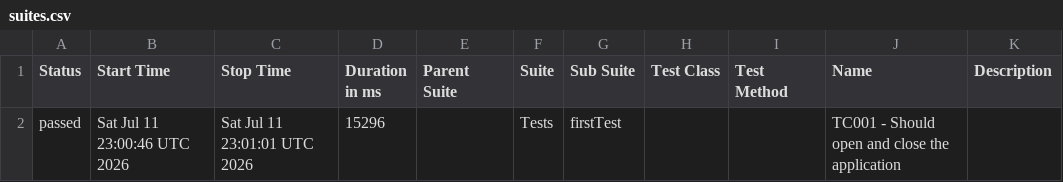
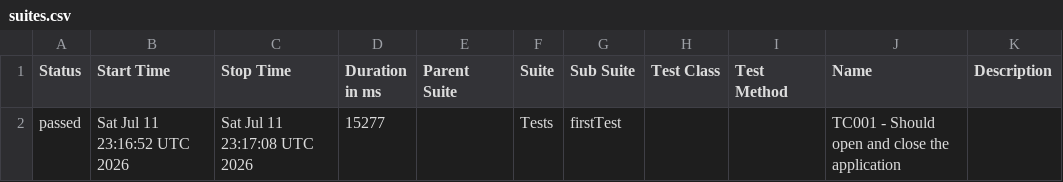
Before and after one commit to matheussantozqa/appium_robot_bdd, a CSV file: data/suites.csv, drawn as a sheet.

```diff
--- a/data/suites.csv
+++ b/data/suites.csv
@@ -1,2 +1,2 @@
 "Status","Start Time","Stop Time","Duration in ms","Parent Suite","Suite","Sub Suite","Test Class","Test Method","Name","Description"
-"passed","Sat Jul 11 23:00:46 UTC 2026","Sat Jul 11 23:01:01 UTC 2026","15296","","Tests","firstTest","","","TC001 - Should open and close the application",""
+"passed","Sat Jul 11 23:16:52 UTC 2026","Sat Jul 11 23:17:08 UTC 2026","15277","","Tests","firstTest","","","TC001 - Should open and close the application",""
```
Also changed, not shown: 30 other files.
